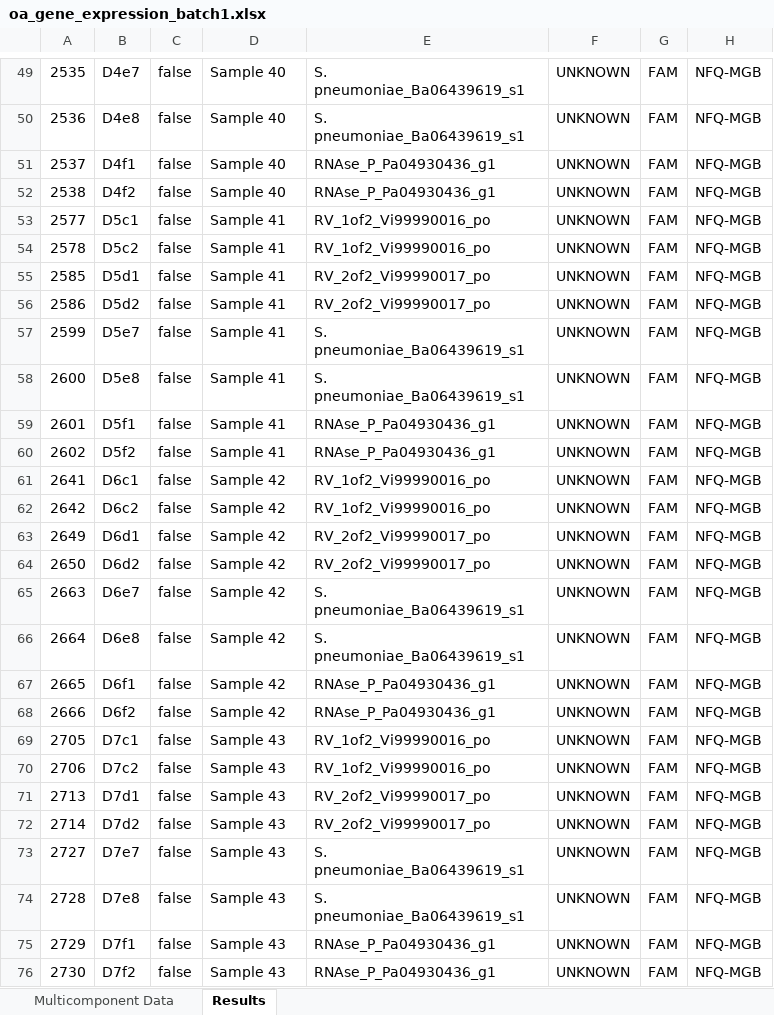
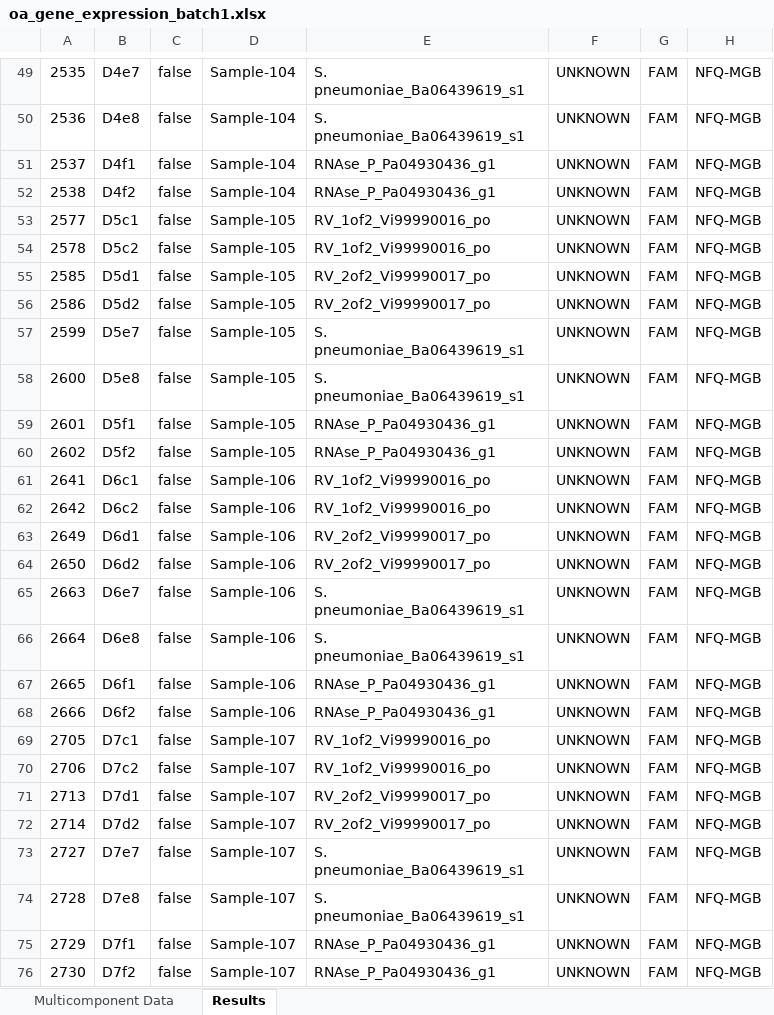
Before and after one commit to uwvirology-ngs/OAtools, an Excel workbook: inst/extdata/oa_gene_expression_batch1.xlsx, sheet Results, drawn as a sheet; only a part is shown, gaps mark what is left out; values as stored, in another font and other column widths than the file's, no borders; the diff covers the shown part only; the diff names each change by its address in the sheet, - before the commit and + after, or states it on an @@ line.

```diff
--- a/inst/extdata/oa_gene_expression_batch1.xlsx (sheet Results)
+++ b/inst/extdata/oa_gene_expression_batch1.xlsx (sheet Results)
-D49:D52: Sample 40
+D49:D52: Sample-104
-D53:D60: Sample 41
+D53:D60: Sample-105
-D61:D68: Sample 42
+D61:D68: Sample-106
-D69:D76: Sample 43
+D69:D76: Sample-107
```
Also changed, not shown: 61 edited cells elsewhere in this sheet, inst/extdata/oa_gene_expression_batch2.xlsx, 15 other files.
